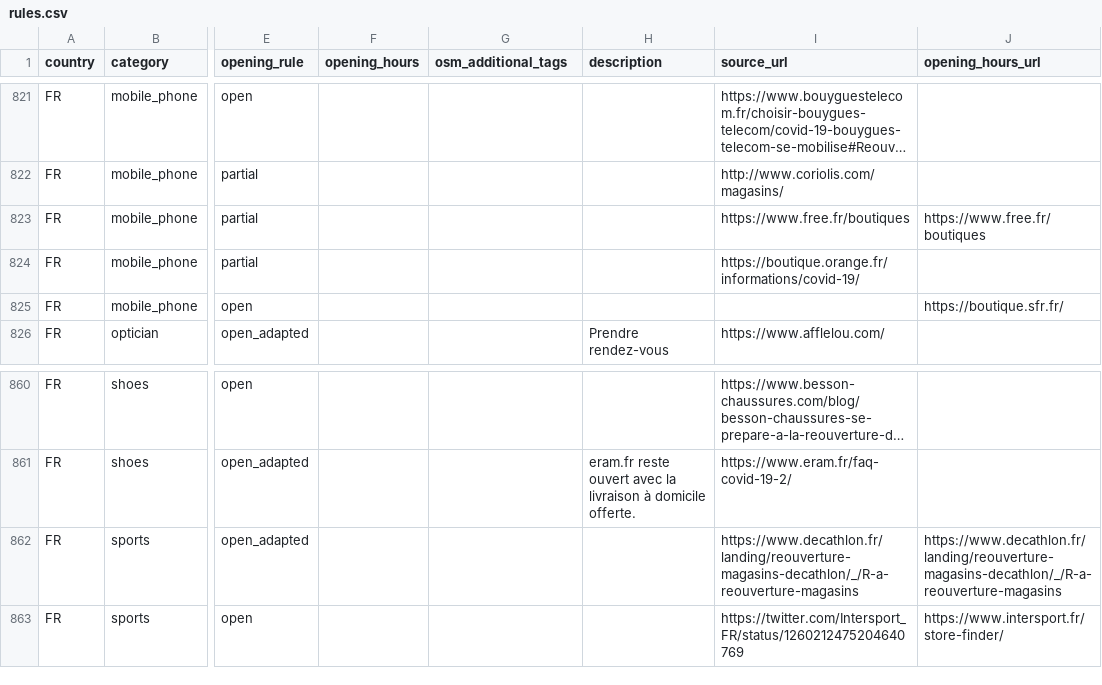
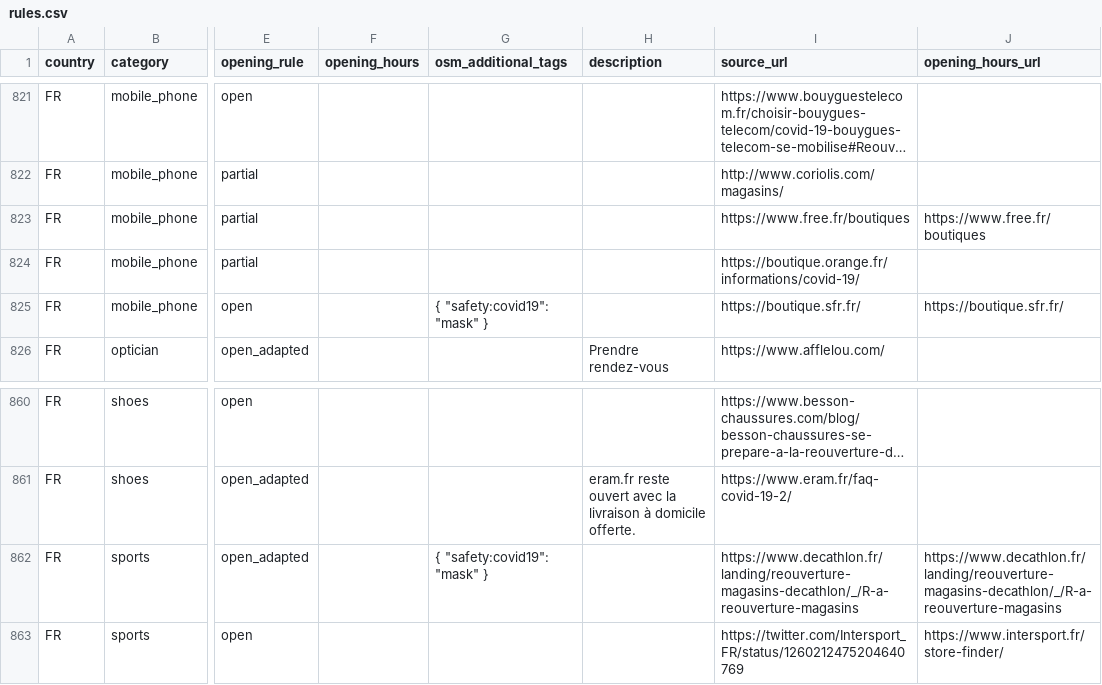
Before and after one commit to caresteouvert/Covid_enseignes, a CSV file: rules.csv, drawn as a sheet; only a part is shown, gaps mark what is left out; long unchanged cells end in …; the diff names each change by its address in the sheet, - before the commit and + after, or states it on an @@ line.

Commit message:
[Brand] Update FR (closes #174)

```diff
--- a/rules.csv
+++ b/rules.csv
-G825 (osm_additional_tags): (empty)
+G825 (osm_additional_tags): { "safety:covid19": "mask" }
-I825 (source_url): (empty)
+I825 (source_url): https://boutique.sfr.fr/
-G862 (osm_additional_tags): (empty)
+G862 (osm_additional_tags): { "safety:covid19": "mask" }
```
Also changed, not shown: regles.csv.
